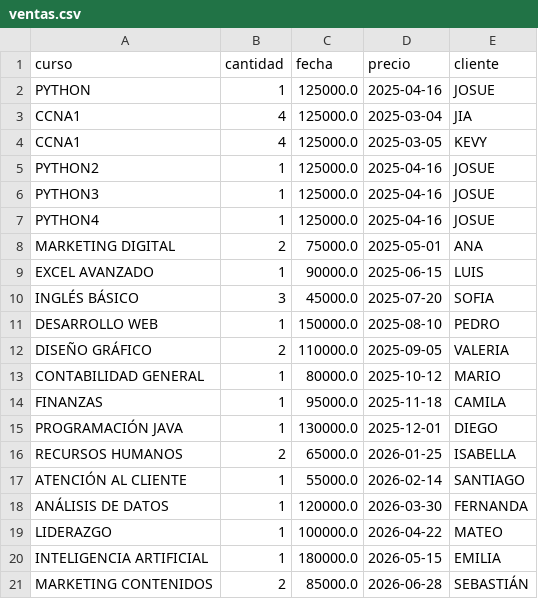
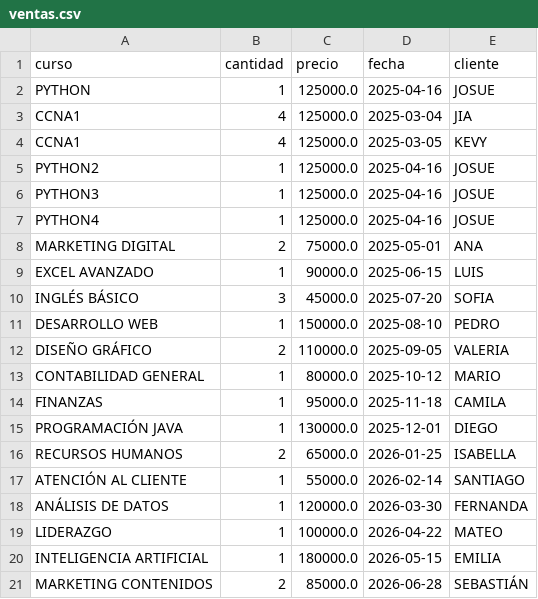
Before and after one commit to Jia231/2025C1-G01-FUNDAMENTOS-DE-PYTHON, a CSV file: Proyectos/Proyecto Sistema Ventas/ventas.csv, drawn as a sheet.

```diff
--- a/Proyectos/Proyecto Sistema Ventas/ventas.csv
+++ b/Proyectos/Proyecto Sistema Ventas/ventas.csv
@@ -1,2 +1,2 @@
-curso,cantidad,fecha,precio,cliente
+curso,cantidad,precio,fecha,cliente
 PYTHON,1,125000.0,2025-04-16,JOSUE
```
Also changed, not shown: 1 other file.
